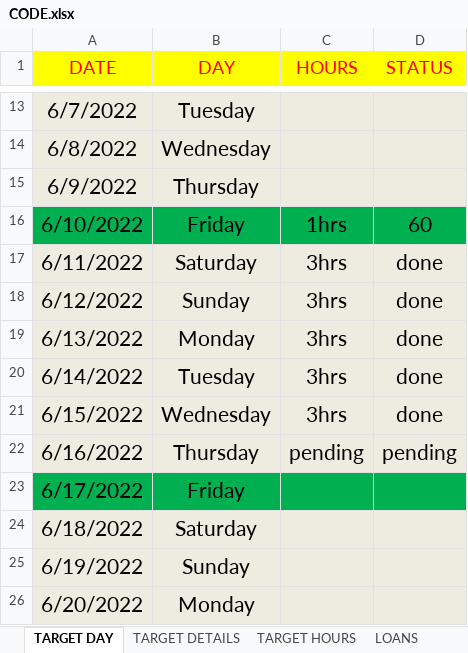
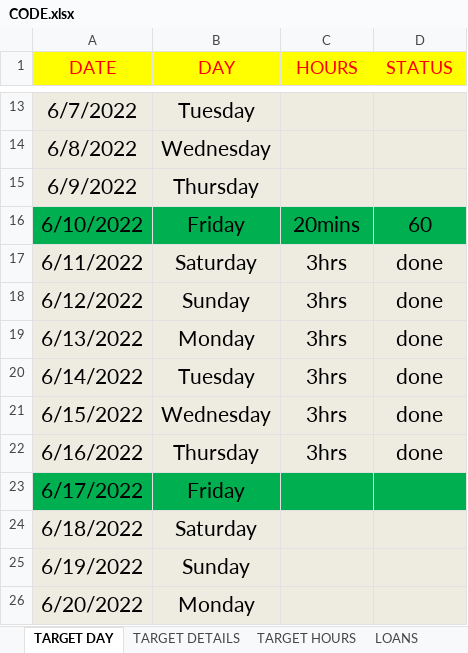
Before and after one commit to mustafa-mahmud/Arif_Code_Xls, an Excel workbook: CODE.xlsx, sheet TARGET DAY, drawn as a sheet; only a part is shown, gaps mark what is left out; values as stored, in another font and other column widths than the file's, no borders; the diff names each change by its address in the sheet, - before the commit and + after, or states it on an @@ line.

```diff
--- a/CODE.xlsx (sheet TARGET DAY)
+++ b/CODE.xlsx (sheet TARGET DAY)
-C16 (HOURS): 1hrs
+C16 (HOURS): 20mins
-C22 (HOURS): pending
+C22 (HOURS): 3hrs
-D22 (STATUS): pending
+D22 (STATUS): done
```
Also changed, not shown: sheet TARGET HOURS, sheet TARGET DETAILS.
